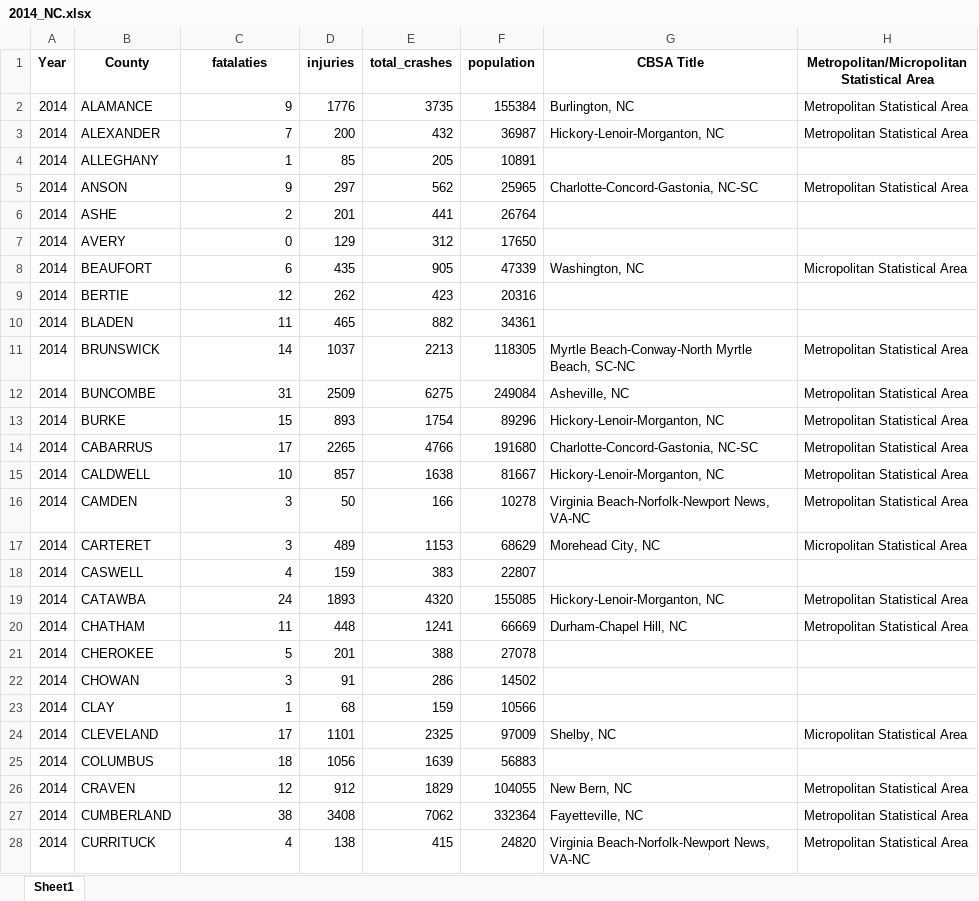
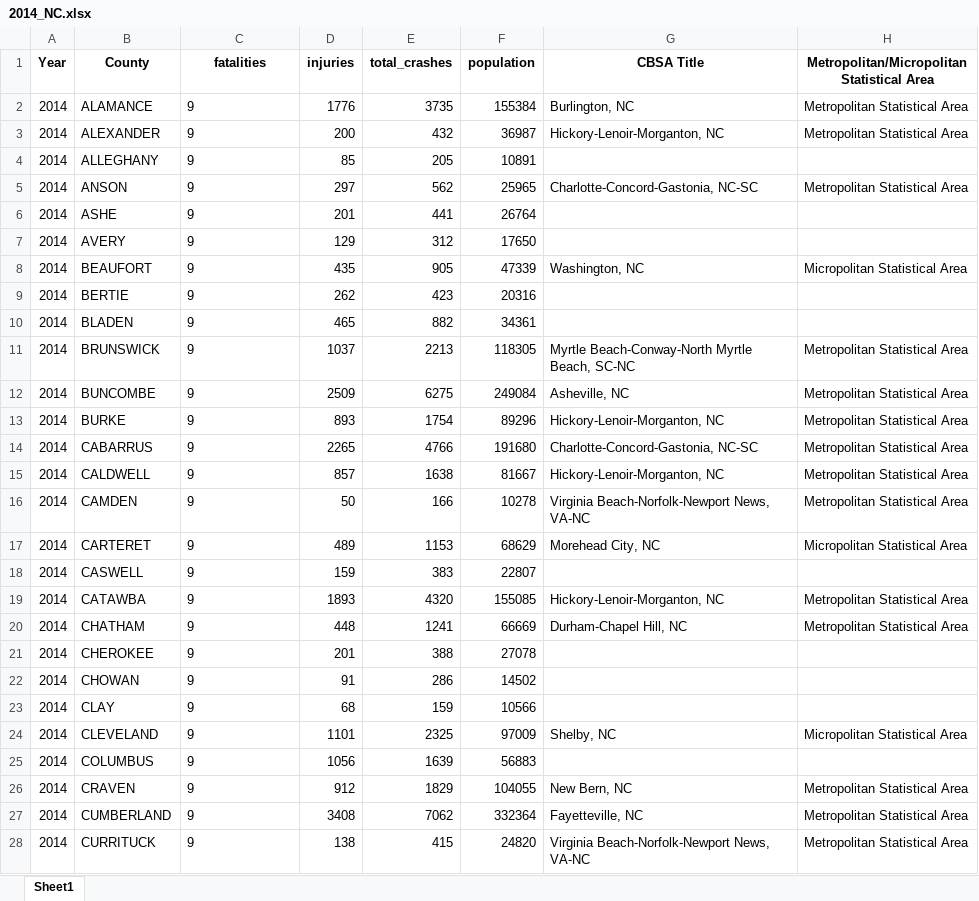
Before and after one commit to igoike/Capstone, an Excel workbook: data/cleaned_data/2014_NC.xlsx, sheet Sheet1, drawn as a sheet; only a part is shown; values as stored, in another font and other column widths than the file's, no borders; the diff covers the shown part only; the diff names each change by its address in the sheet, - before the commit and + after, or states it on an @@ line.

```diff
--- a/data/cleaned_data/2014_NC.xlsx (sheet Sheet1)
+++ b/data/cleaned_data/2014_NC.xlsx (sheet Sheet1)
-C1: fatalaties
+C1: fatalities
-C2 alignment: right
+C2 alignment: left
-C3 (fatalities): 7
+C3 (fatalities): 9
-C4 (fatalities): 1
+C4 (fatalities): 9
-C5 alignment: right
+C5 alignment: left
-C6 (fatalities): 2
+C6 (fatalities): 9
-C7 (fatalities): 0
+C7 (fatalities): 9
-C8 (fatalities): 6
+C8 (fatalities): 9
-C9 (fatalities): 12
+C9 (fatalities): 9
-C10 (fatalities): 11
+C10 (fatalities): 9
-C11 (fatalities): 14
+C11 (fatalities): 9
-C12 (fatalities): 31
+C12 (fatalities): 9
-C13 (fatalities): 15
+C13 (fatalities): 9
-C14 (fatalities): 17
+C14 (fatalities): 9
-C15 (fatalities): 10
+C15 (fatalities): 9
-C16:C17 (fatalities): 3
+C16:C17 (fatalities): 9
-C18 (fatalities): 4
+C18 (fatalities): 9
-C19 (fatalities): 24
+C19 (fatalities): 9
-C20 (fatalities): 11
+C20 (fatalities): 9
-C21 (fatalities): 5
+C21 (fatalities): 9
-C22 (fatalities): 3
+C22 (fatalities): 9
-C23 (fatalities): 1
+C23 (fatalities): 9
-C24 (fatalities): 17
+C24 (fatalities): 9
-C25 (fatalities): 18
+C25 (fatalities): 9
-C26 (fatalities): 12
+C26 (fatalities): 9
-C27 (fatalities): 38
+C27 (fatalities): 9
-C28 (fatalities): 4
+C28 (fatalities): 9
```
Also changed, not shown: 65 edited cells and cell formats elsewhere in this sheet, data/cleaned_data/2013_NC.xlsx, data/cleaned_data/2015_NC.xlsx, 35 other files.
